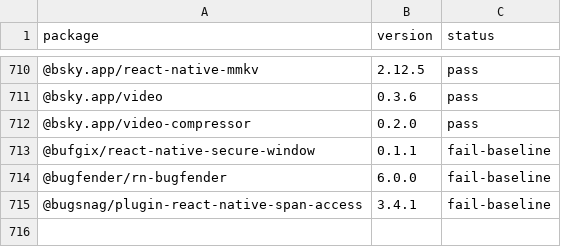
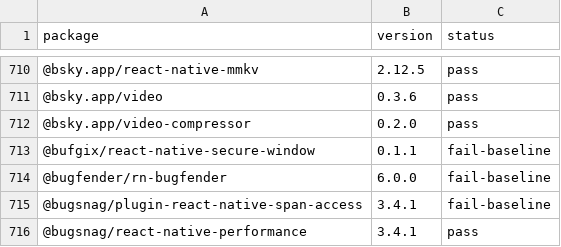
Before and after one commit to gabrieldonadel/agp-new-dsl, a CSV file: results.csv, drawn as a sheet; only a part is shown, gaps mark what is left out; the diff names each change by its address in the sheet, - before the commit and + after, or states it on an @@ line.

Commit message:
test(@bugsnag/react-native-performance): pass

```diff
--- a/results.csv
+++ b/results.csv
+row 716: @bugsnag/react-native-performance | 3.4.1 | pass
```
Also changed, not shown: 1 other file.
